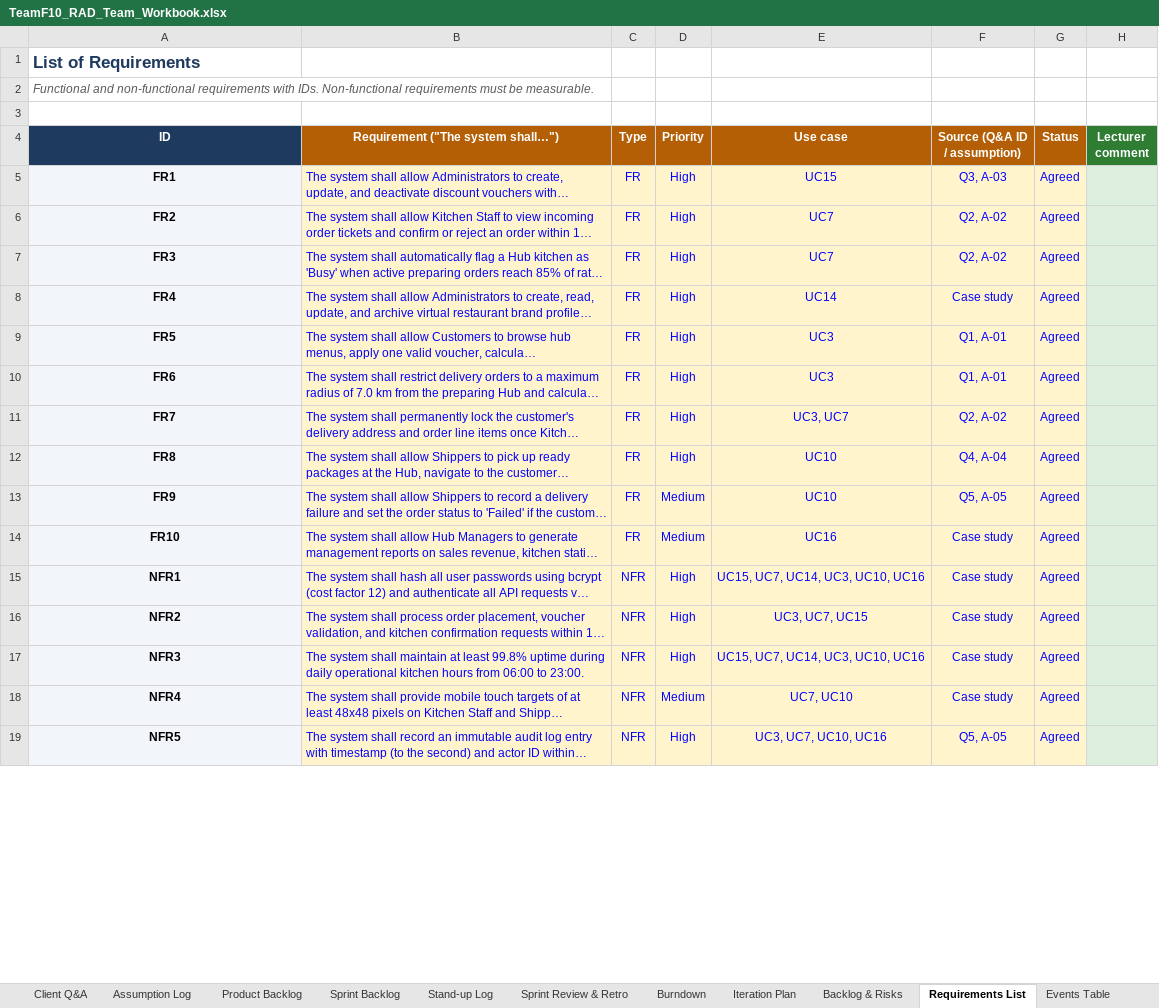
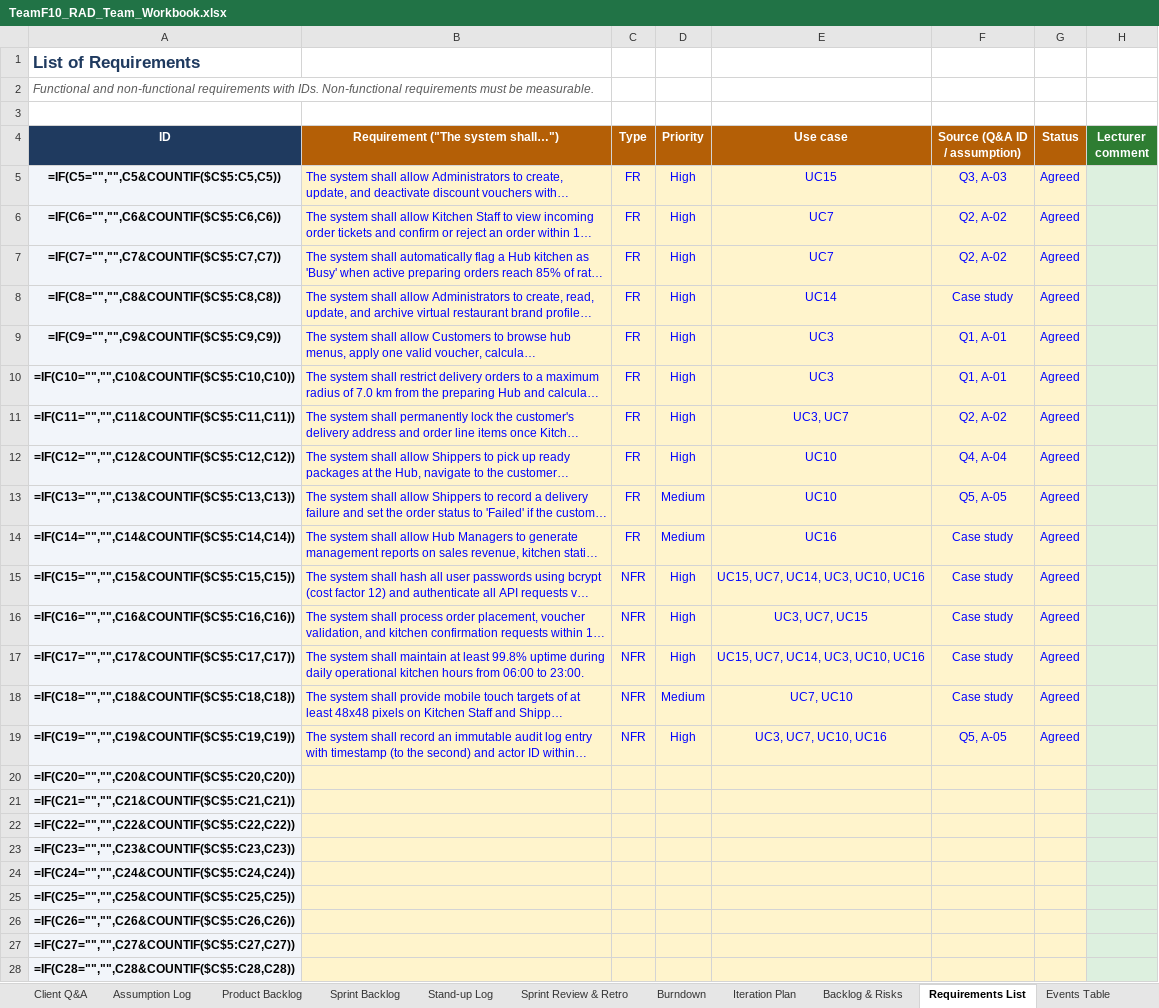
Before and after one commit to DoQuocTrung06/SaigonBite-RAD-TeamF10, an Excel workbook: Part_2/TeamF10_RAD_Team_Workbook.xlsx, sheet Requirements List, drawn as a sheet; only a part is shown; long unchanged cells end in …; values as stored, in another font and other column widths than the file's, no borders; formulas without a stored value are shown as written; the diff covers the shown part only; the diff names each change by its address in the sheet, - before the commit and + after, or states it on an @@ line.

```diff
--- a/Part_2/TeamF10_RAD_Team_Workbook.xlsx (sheet Requirements List)
+++ b/Part_2/TeamF10_RAD_Team_Workbook.xlsx (sheet Requirements List)
-A5 (ID): FR1
+A5 (ID): =IF(C5="","",C5&COUNTIF($C$5:C5,C5))
-A6 (ID): FR2
+A6 (ID): =IF(C6="","",C6&COUNTIF($C$5:C6,C6))
-A7 (ID): FR3
+A7 (ID): =IF(C7="","",C7&COUNTIF($C$5:C7,C7))
-A8 (ID): FR4
+A8 (ID): =IF(C8="","",C8&COUNTIF($C$5:C8,C8))
-A9 (ID): FR5
+A9 (ID): =IF(C9="","",C9&COUNTIF($C$5:C9,C9))
-A10 (ID): FR6
+A10 (ID): =IF(C10="","",C10&COUNTIF($C$5:C10,C10))
-A11 (ID): FR7
+A11 (ID): =IF(C11="","",C11&COUNTIF($C$5:C11,C11))
-A12 (ID): FR8
+A12 (ID): =IF(C12="","",C12&COUNTIF($C$5:C12,C12))
-A13 (ID): FR9
+A13 (ID): =IF(C13="","",C13&COUNTIF($C$5:C13,C13))
-A14 (ID): FR10
+A14 (ID): =IF(C14="","",C14&COUNTIF($C$5:C14,C14))
-A15 (ID): NFR1
+A15 (ID): =IF(C15="","",C15&COUNTIF($C$5:C15,C15))
-A16 (ID): NFR2
+A16 (ID): =IF(C16="","",C16&COUNTIF($C$5:C16,C16))
-A17 (ID): NFR3
+A17 (ID): =IF(C17="","",C17&COUNTIF($C$5:C17,C17))
-A18 (ID): NFR4
+A18 (ID): =IF(C18="","",C18&COUNTIF($C$5:C18,C18))
-A19 (ID): NFR5
+A19 (ID): =IF(C19="","",C19&COUNTIF($C$5:C19,C19))
+row 20: =IF(C20="","",C20&COUNTIF($C$5:C20,C20))
+row 21: =IF(C21="","",C21&COUNTIF($C$5:C21,C21))
+row 22: =IF(C22="","",C22&COUNTIF($C$5:C22,C22))
+row 23: =IF(C23="","",C23&COUNTIF($C$5:C23,C23))
+row 24: =IF(C24="","",C24&COUNTIF($C$5:C24,C24))
+row 25: =IF(C25="","",C25&COUNTIF($C$5:C25,C25))
+row 26: =IF(C26="","",C26&COUNTIF($C$5:C26,C26))
+row 27: =IF(C27="","",C27&COUNTIF($C$5:C27,C27))
+row 28: =IF(C28="","",C28&COUNTIF($C$5:C28,C28))
```
Also changed, not shown: 16 added rows, 25 removed rows, 3 edited cells and cell formats elsewhere in this sheet, sheet Test Cases, sheet Burndown, sheet CRUD Check, sheet Feedback Log, sheet Product Backlog, sheet Team & Use Cases, 5 more sheets, formulas that keep their value, charts or pictures.
